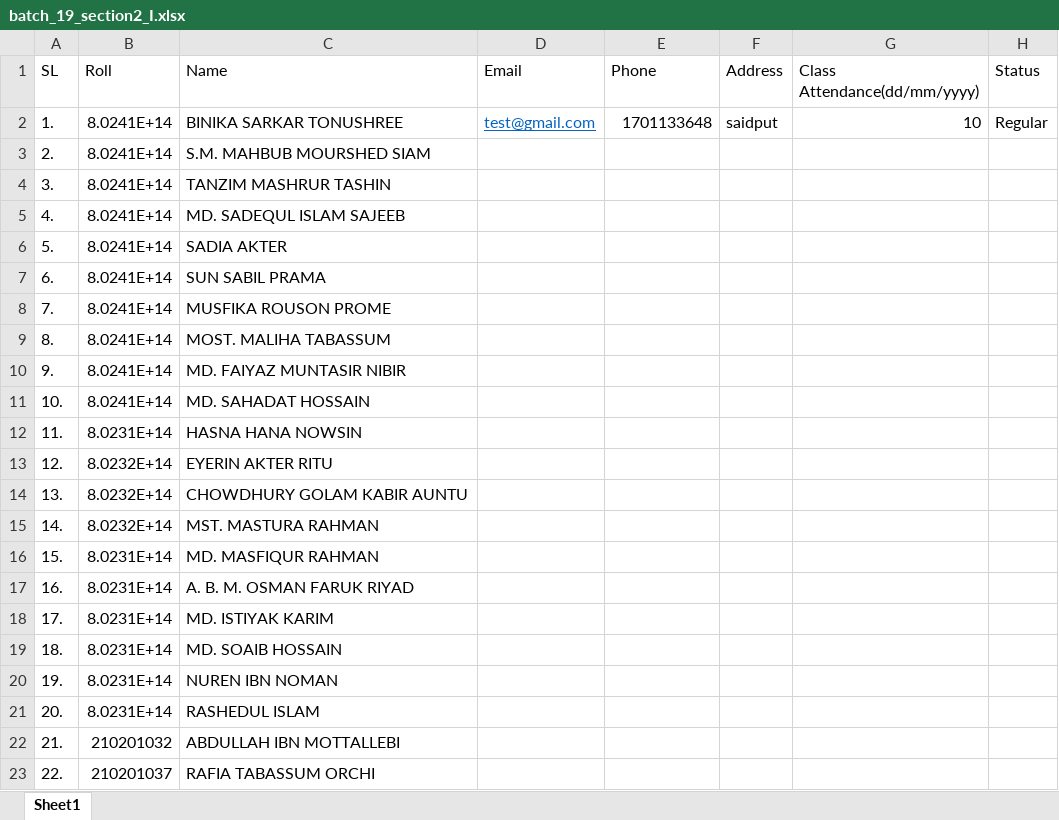
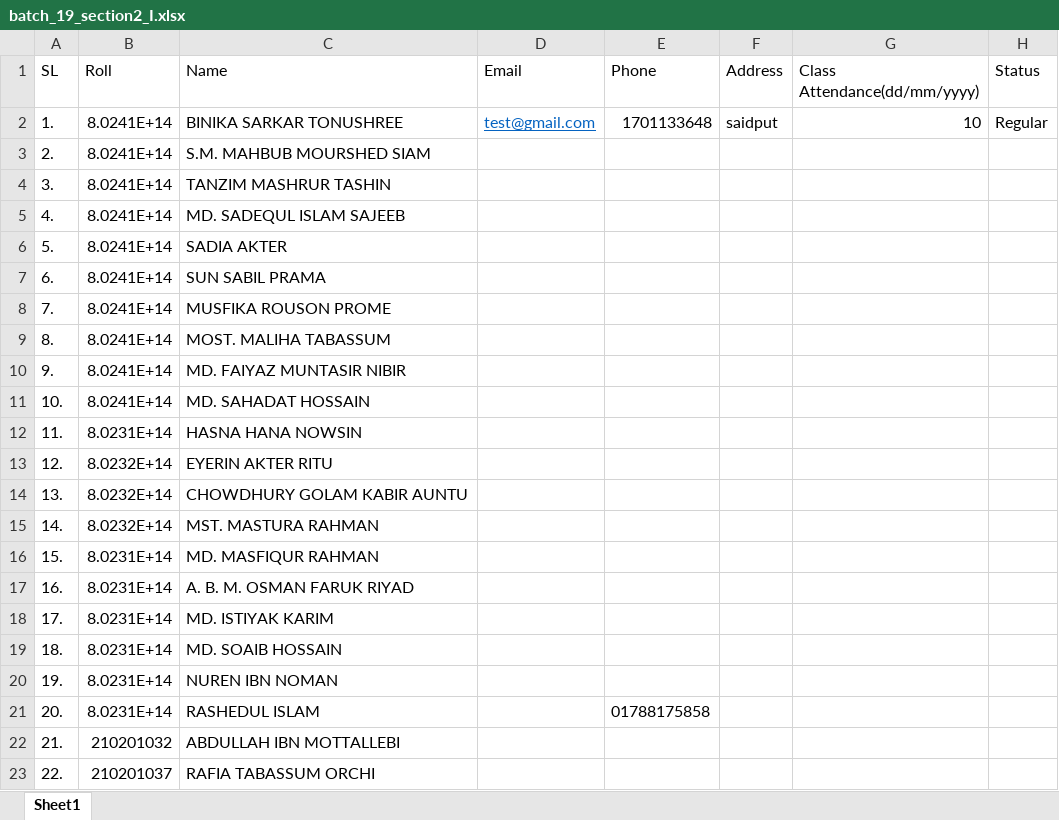
Before and after one commit to raselrahman/raselrahman.github.io, an Excel workbook: baust_info/student_data/batch_19_section2_I.xlsx, sheet Sheet1, drawn as a sheet; values as stored, in another font and other column widths than the file's, no borders; the diff names each change by its address in the sheet, - before the commit and + after, or states it on an @@ line.

Commit message:
Update batch_19_section2_I.xlsx

```diff
--- a/baust_info/student_data/batch_19_section2_I.xlsx (sheet Sheet1)
+++ b/baust_info/student_data/batch_19_section2_I.xlsx (sheet Sheet1)
-E21 (Phone): (empty)
+E21 (Phone): 01788175858
```
